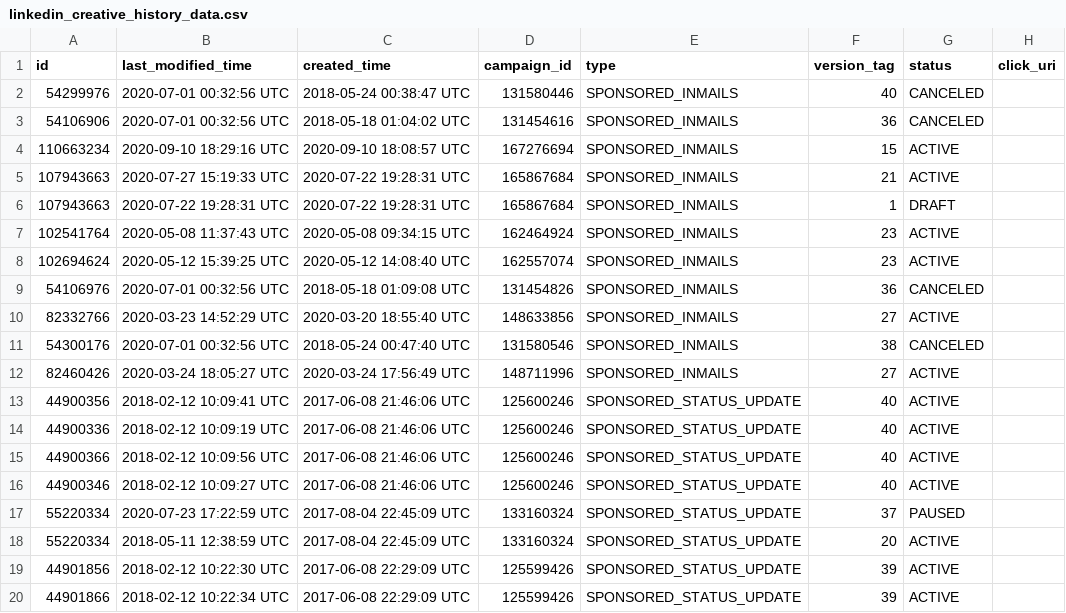
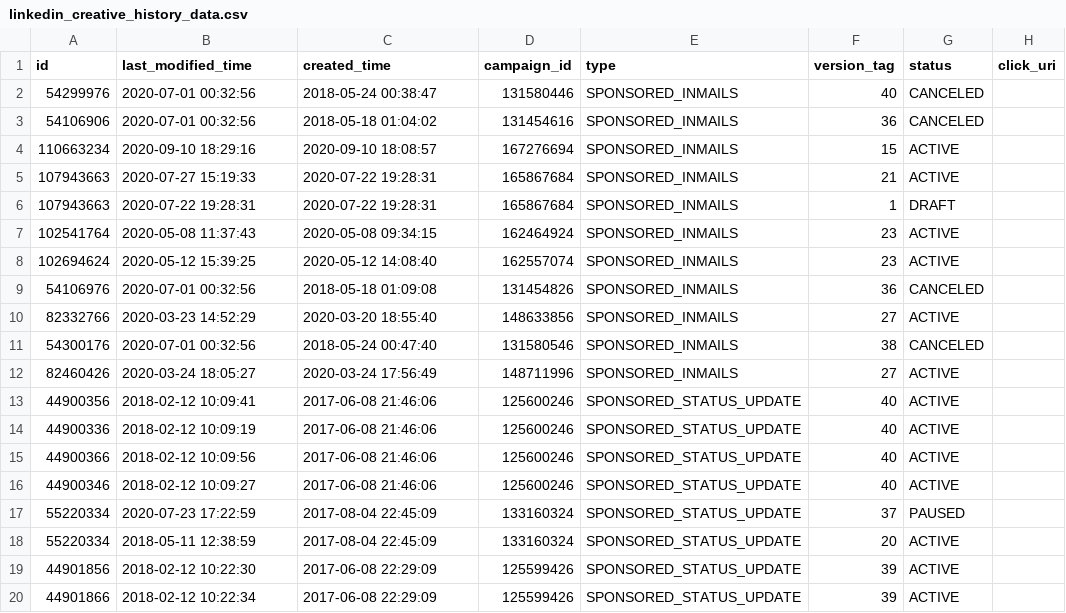
Before and after one commit to fivetran/dbt_linkedin_source, a CSV file: integration_tests/data/linkedin_creative_history_data.csv, drawn as a sheet; only a part is shown; the diff covers the shown part only.

```diff
--- a/integration_tests/data/linkedin_creative_history_data.csv
+++ b/integration_tests/data/linkedin_creative_history_data.csv
@@ -1,20 +1,20 @@
 id,last_modified_time,created_time,campaign_id,type,version_tag,status,click_uri
-54299976,2020-07-01 00:32:56 UTC,2018-05-24 00:38:47 UTC,131580446,SPONSORED_INMAILS,40,CANCELED,
-54106906,2020-07-01 00:32:56 UTC,2018-05-18 01:04:02 UTC,131454616,SPONSORED_INMAILS,36,CANCELED,
-110663234,2020-09-10 18:29:16 UTC,2020-09-10 18:08:57 UTC,167276694,SPONSORED_INMAILS,15,ACTIVE,
-107943663,2020-07-27 15:19:33 UTC,2020-07-22 19:28:31 UTC,165867684,SPONSORED_INMAILS,21,ACTIVE,
-107943663,2020-07-22 19:28:31 UTC,2020-07-22 19:28:31 UTC,165867684,SPONSORED_INMAILS,1,DRAFT,
-102541764,2020-05-08 11:37:43 UTC,2020-05-08 09:34:15 UTC,162464924,SPONSORED_INMAILS,23,ACTIVE,
-102694624,2020-05-12 15:39:25 UTC,2020-05-12 14:08:40 UTC,162557074,SPONSORED_INMAILS,23,ACTIVE,
-54106976,2020-07-01 00:32:56 UTC,2018-05-18 01:09:08 UTC,131454826,SPONSORED_INMAILS,36,CANCELED,
-82332766,2020-03-23 14:52:29 UTC,2020-03-20 18:55:40 UTC,148633856,SPONSORED_INMAILS,27,ACTIVE,
-54300176,2020-07-01 00:32:56 UTC,2018-05-24 00:47:40 UTC,131580546,SPONSORED_INMAILS,38,CANCELED,
-82460426,2020-03-24 18:05:27 UTC,2020-03-24 17:56:49 UTC,148711996,SPONSORED_INMAILS,27,ACTIVE,
-44900356,2018-02-12 10:09:41 UTC,2017-06-08 21:46:06 UTC,125600246,SPONSORED_STATUS_UPDATE,40,ACTIVE,
-44900336,2018-02-12 10:09:19 UTC,2017-06-08 21:46:06 UTC,125600246,SPONSORED_STATUS_UPDATE,40,ACTIVE,
-44900366,2018-02-12 10:09:56 UTC,2017-06-08 21:46:06 UTC,125600246,SPONSORED_STATUS_UPDATE,40,ACTIVE,
-44900346,2018-02-12 10:09:27 UTC,2017-06-08 21:46:06 UTC,125600246,SPONSORED_STATUS_UPDATE,40,ACTIVE,
-55220334,2020-07-23 17:22:59 UTC,2017-08-04 22:45:09 UTC,133160324,SPONSORED_STATUS_UPDATE,37,PAUSED,
-55220334,2018-05-11 12:38:59 UTC,2017-08-04 22:45:09 UTC,133160324,SPONSORED_STATUS_UPDATE,20,ACTIVE,
-44901856,2018-02-12 10:22:30 UTC,2017-06-08 22:29:09 UTC,125599426,SPONSORED_STATUS_UPDATE,39,ACTIVE,
-44901866,2018-02-12 10:22:34 UTC,2017-06-08 22:29:09 UTC,125599426,SPONSORED_STATUS_UPDATE,39,ACTIVE,
+54299976,2020-07-01 00:32:56,2018-05-24 00:38:47,131580446,SPONSORED_INMAILS,40,CANCELED,
+54106906,2020-07-01 00:32:56,2018-05-18 01:04:02,131454616,SPONSORED_INMAILS,36,CANCELED,
+110663234,2020-09-10 18:29:16,2020-09-10 18:08:57,167276694,SPONSORED_INMAILS,15,ACTIVE,
+107943663,2020-07-27 15:19:33,2020-07-22 19:28:31,165867684,SPONSORED_INMAILS,21,ACTIVE,
+107943663,2020-07-22 19:28:31,2020-07-22 19:28:31,165867684,SPONSORED_INMAILS,1,DRAFT,
+102541764,2020-05-08 11:37:43,2020-05-08 09:34:15,162464924,SPONSORED_INMAILS,23,ACTIVE,
+102694624,2020-05-12 15:39:25,2020-05-12 14:08:40,162557074,SPONSORED_INMAILS,23,ACTIVE,
+54106976,2020-07-01 00:32:56,2018-05-18 01:09:08,131454826,SPONSORED_INMAILS,36,CANCELED,
+82332766,2020-03-23 14:52:29,2020-03-20 18:55:40,148633856,SPONSORED_INMAILS,27,ACTIVE,
+54300176,2020-07-01 00:32:56,2018-05-24 00:47:40,131580546,SPONSORED_INMAILS,38,CANCELED,
+82460426,2020-03-24 18:05:27,2020-03-24 17:56:49,148711996,SPONSORED_INMAILS,27,ACTIVE,
+44900356,2018-02-12 10:09:41,2017-06-08 21:46:06,125600246,SPONSORED_STATUS_UPDATE,40,ACTIVE,
+44900336,2018-02-12 10:09:19,2017-06-08 21:46:06,125600246,SPONSORED_STATUS_UPDATE,40,ACTIVE,
+44900366,2018-02-12 10:09:56,2017-06-08 21:46:06,125600246,SPONSORED_STATUS_UPDATE,40,ACTIVE,
+44900346,2018-02-12 10:09:27,2017-06-08 21:46:06,125600246,SPONSORED_STATUS_UPDATE,40,ACTIVE,
+55220334,2020-07-23 17:22:59,2017-08-04 22:45:09,133160324,SPONSORED_STATUS_UPDATE,37,PAUSED,
+55220334,2018-05-11 12:38:59,2017-08-04 22:45:09,133160324,SPONSORED_STATUS_UPDATE,20,ACTIVE,
+44901856,2018-02-12 10:22:30,2017-06-08 22:29:09,125599426,SPONSORED_STATUS_UPDATE,39,ACTIVE,
+44901866,2018-02-12 10:22:34,2017-06-08 22:29:09,125599426,SPONSORED_STATUS_UPDATE,39,ACTIVE,
```
Also changed, not shown: 162 edited cells elsewhere in this file, integration_tests/data/linkedin_account_history_data.csv, integration_tests/data/linkedin_ad_analytics_by_creative_data.csv, 2 other files.
